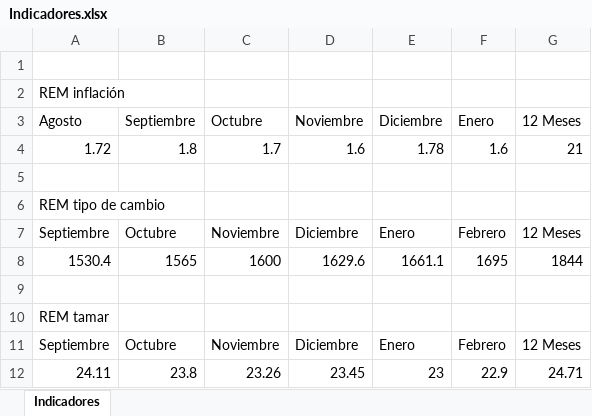
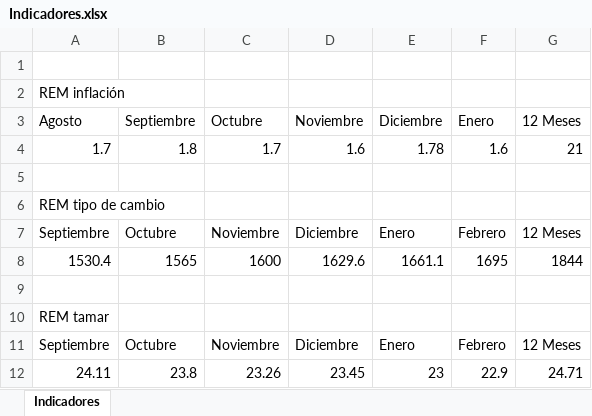
Before and after one commit to Ignacio-Talento/Monitor-SoberanosARG, an Excel workbook: Indicadores.xlsx, sheet Indicadores, drawn as a sheet; values as stored, in another font and other column widths than the file's, no borders; the diff names each change by its address in the sheet, - before the commit and + after, or states it on an @@ line.

```diff
--- a/Indicadores.xlsx (sheet Indicadores)
+++ b/Indicadores.xlsx (sheet Indicadores)
-A4: 1.72
+A4: 1.7
```
